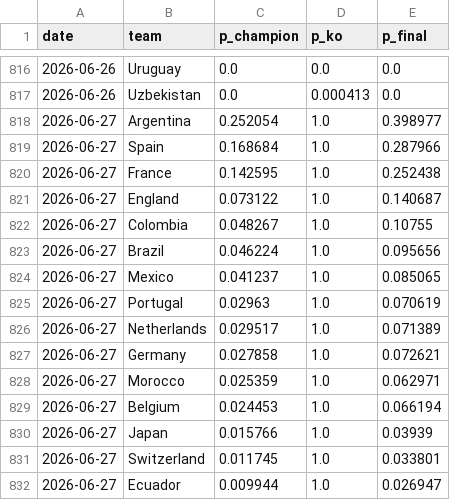
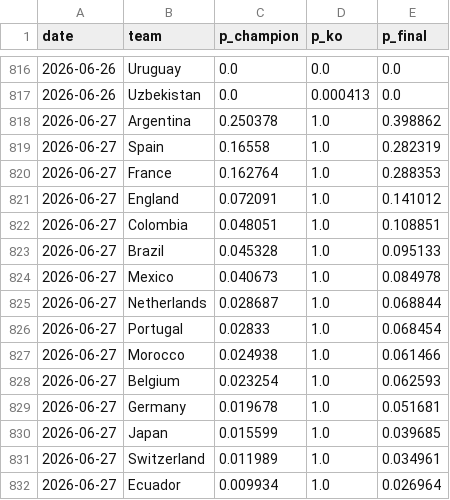
Before and after one commit to manuelcralves/WORLD-CUP-2026, a CSV file: outputs/history.csv, drawn as a sheet; only a part is shown, gaps mark what is left out; the diff covers the shown part only.

```diff
--- a/outputs/history.csv
+++ b/outputs/history.csv
@@ -817,16 +817,16 @@ date,team,p_champion,p_ko,p_final
 2026-06-26,Uzbekistan,0.0,0.000413,0.0
-2026-06-27,Argentina,0.252054,1.0,0.398977
-2026-06-27,Spain,0.168684,1.0,0.287966
-2026-06-27,France,0.142595,1.0,0.252438
-2026-06-27,England,0.073122,1.0,0.140687
-2026-06-27,Colombia,0.048267,1.0,0.10755
-2026-06-27,Brazil,0.046224,1.0,0.095656
-2026-06-27,Mexico,0.041237,1.0,0.085065
-2026-06-27,Portugal,0.02963,1.0,0.070619
-2026-06-27,Netherlands,0.029517,1.0,0.071389
-2026-06-27,Germany,0.027858,1.0,0.072621
-2026-06-27,Morocco,0.025359,1.0,0.062971
-2026-06-27,Belgium,0.024453,1.0,0.066194
-2026-06-27,Japan,0.015766,1.0,0.03939
-2026-06-27,Switzerland,0.011745,1.0,0.033801
-2026-06-27,Ecuador,0.009944,1.0,0.026947
+2026-06-27,Argentina,0.250378,1.0,0.398862
+2026-06-27,Spain,0.16558,1.0,0.282319
+2026-06-27,France,0.162764,1.0,0.288353
+2026-06-27,England,0.072091,1.0,0.141012
+2026-06-27,Colombia,0.048051,1.0,0.108851
+2026-06-27,Brazil,0.045328,1.0,0.095133
+2026-06-27,Mexico,0.040673,1.0,0.084978
+2026-06-27,Netherlands,0.028687,1.0,0.068844
+2026-06-27,Portugal,0.02833,1.0,0.068454
+2026-06-27,Morocco,0.024938,1.0,0.061466
+2026-06-27,Belgium,0.023254,1.0,0.062593
+2026-06-27,Germany,0.019678,1.0,0.051681
+2026-06-27,Japan,0.015599,1.0,0.039685
+2026-06-27,Switzerland,0.011989,1.0,0.034961
+2026-06-27,Ecuador,0.009934,1.0,0.026964
```
Also changed, not shown: 2 added rows, 2 removed rows and 32 edited cells elsewhere in this file, outputs/golden_history.csv.
